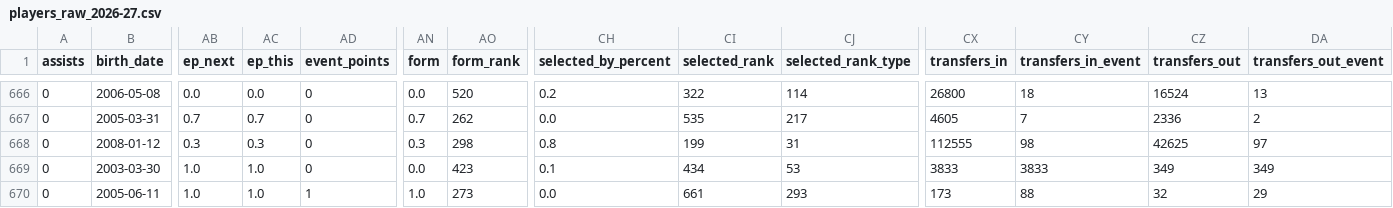
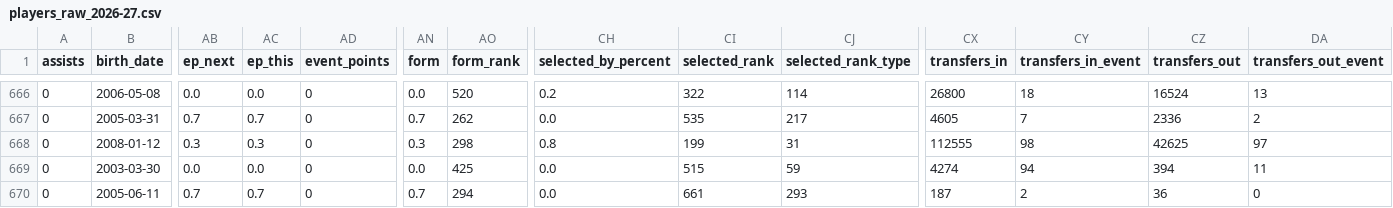
Before and after one commit to justinwaddy/schwaddy-fpl, a CSV file: data/players_raw_2026-27.csv, drawn as a sheet; only a part is shown, gaps mark what is left out; the diff covers the shown part only; the diff names each change by its address in the sheet, - before the commit and + after, or states it on an @@ line.

```diff
--- a/data/players_raw_2026-27.csv
+++ b/data/players_raw_2026-27.csv
-AB669 (ep_next): 1.0
+AB669 (ep_next): 0.0
-AC669 (ep_this): 1.0
+AC669 (ep_this): 0.0
-AO669 (form_rank): 423
+AO669 (form_rank): 425
-CH669 (selected_by_percent): 0.1
+CH669 (selected_by_percent): 0.0
-CI669 (selected_rank): 434
+CI669 (selected_rank): 515
-CJ669 (selected_rank_type): 53
+CJ669 (selected_rank_type): 59
-CX669 (transfers_in): 3833
+CX669 (transfers_in): 4274
-CY669 (transfers_in_event): 3833
+CY669 (transfers_in_event): 94
-CZ669 (transfers_out): 349
+CZ669 (transfers_out): 394
-DA669 (transfers_out_event): 349
+DA669 (transfers_out_event): 11
-AB670 (ep_next): 1.0
+AB670 (ep_next): 0.7
-AC670 (ep_this): 1.0
+AC670 (ep_this): 0.7
-AD670 (event_points): 1
+AD670 (event_points): 0
-AN670 (form): 1.0
+AN670 (form): 0.7
-AO670 (form_rank): 273
+AO670 (form_rank): 294
-CX670 (transfers_in): 173
+CX670 (transfers_in): 187
-CY670 (transfers_in_event): 88
+CY670 (transfers_in_event): 2
-CZ670 (transfers_out): 32
+CZ670 (transfers_out): 36
-DA670 (transfers_out_event): 29
+DA670 (transfers_out_event): 0
```
Also changed, not shown: 4 edited cells elsewhere in this file, data/gws_2026-27.csv, data/injuries_2026-27.csv, 14 other files.
